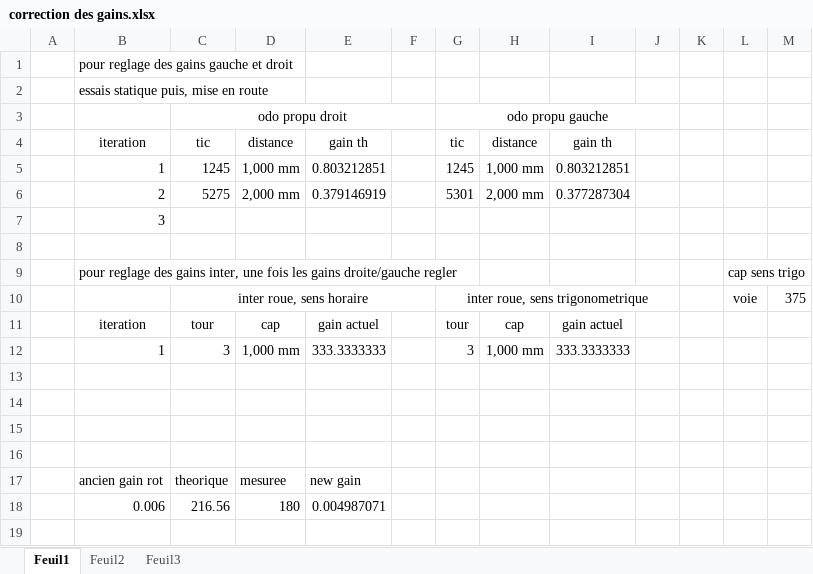
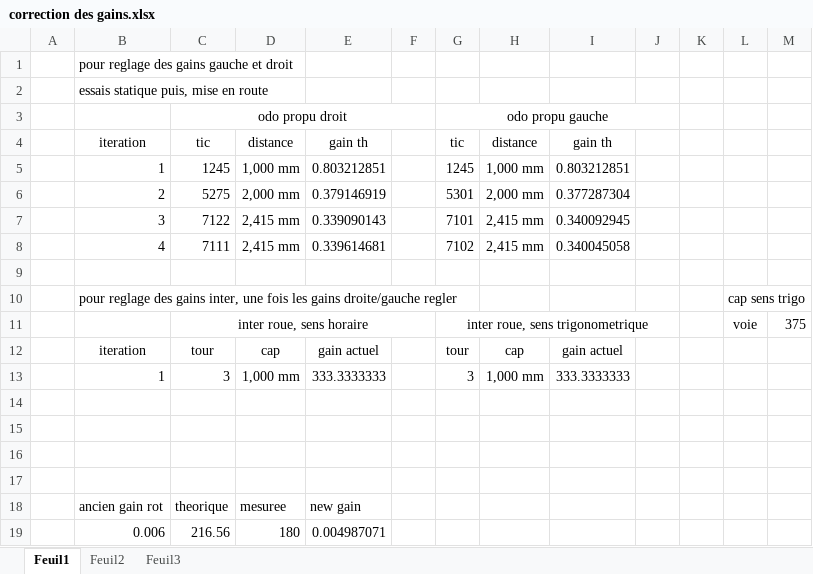
Before and after one commit to VegLeMeccano/Eurobot-2015, an Excel workbook: correction des gains.xlsx, sheet Feuil1, drawn as a sheet; values as stored, in another font and other column widths than the file's, no borders; charts and pictures not drawn; removed rows and columns are numbered as before the commit, all else as after; the diff names each change by its address in the sheet, - before the commit and + after, or states it on an @@ line.

```diff
--- a/correction des gains.xlsx (sheet Feuil1)
+++ b/correction des gains.xlsx (sheet Feuil1)
-row 7:  | 3
+row 7:  | 3 | 7122 | 2,415 mm | 0.339090143 |  | 7101 | 2,415 mm | 0.340092945
+row 8:  | 4 | 7111 | 2,415 mm | 0.339614681 |  | 7102 | 2,415 mm | 0.340045058
```
Also changed, not shown: charts or pictures, 14 other files.
